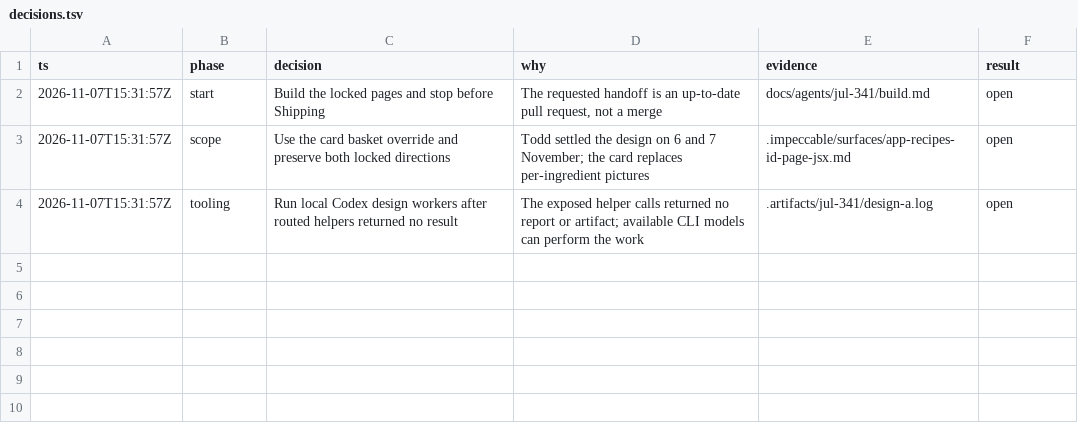
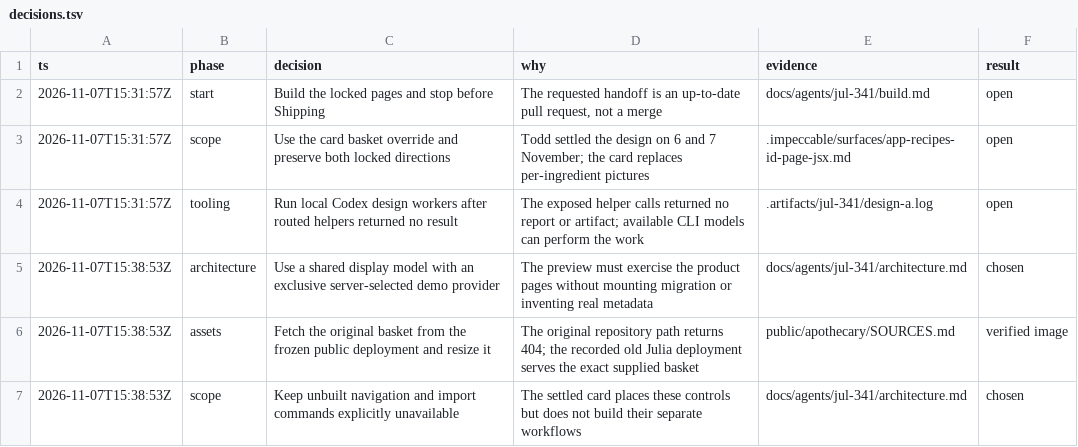
Before and after one commit to toddwyder/julia-next, a TSV file: docs/agents/jul-341/decisions.tsv, drawn as a sheet; the diff names each change by its address in the sheet, - before the commit and + after, or states it on an @@ line.

Commit message:
docs(recipes): settle display boundaries and source locked assets

```diff
--- a/docs/agents/jul-341/decisions.tsv
+++ b/docs/agents/jul-341/decisions.tsv
+row 5: 2026-11-07T15:38:53Z | architecture | Use a shared display model with an exclusive server-selected demo provider | The preview must exercise the product pages without mounting migration or inventing real metadata | docs/agents/jul-341/architecture.md | chosen
+row 6: 2026-11-07T15:38:53Z | assets | Fetch the original basket from the frozen public deployment and resize it | The original repository path returns 404; the recorded old Julia deployment serves the exact supplied basket | public/apothecary/SOURCES.md | verified image
+row 7: 2026-11-07T15:38:53Z | scope | Keep unbuilt navigation and import commands explicitly unavailable | The settled card places these controls but does not build their separate workflows | docs/agents/jul-341/architecture.md | chosen
```
Also changed, not shown: 6 other files.
